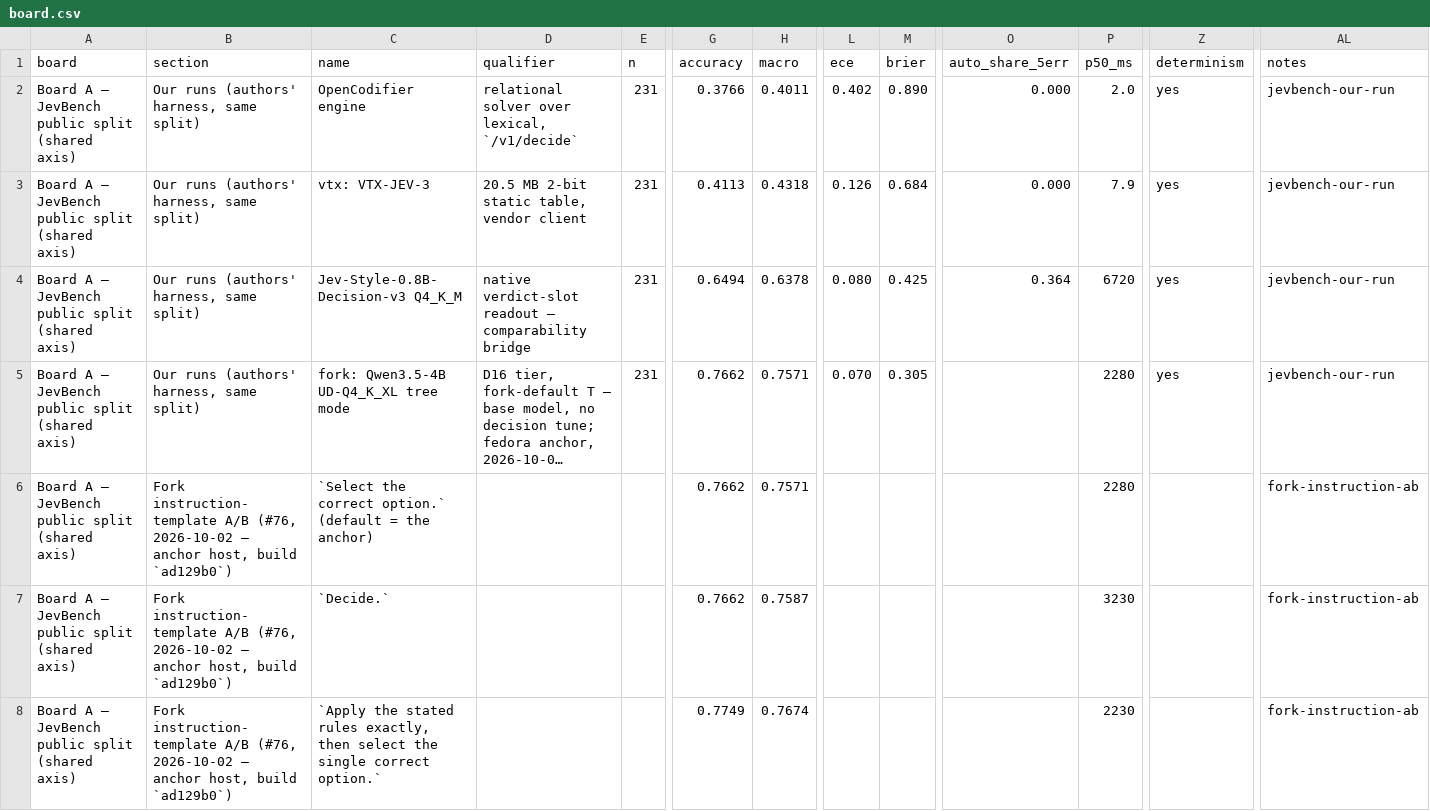
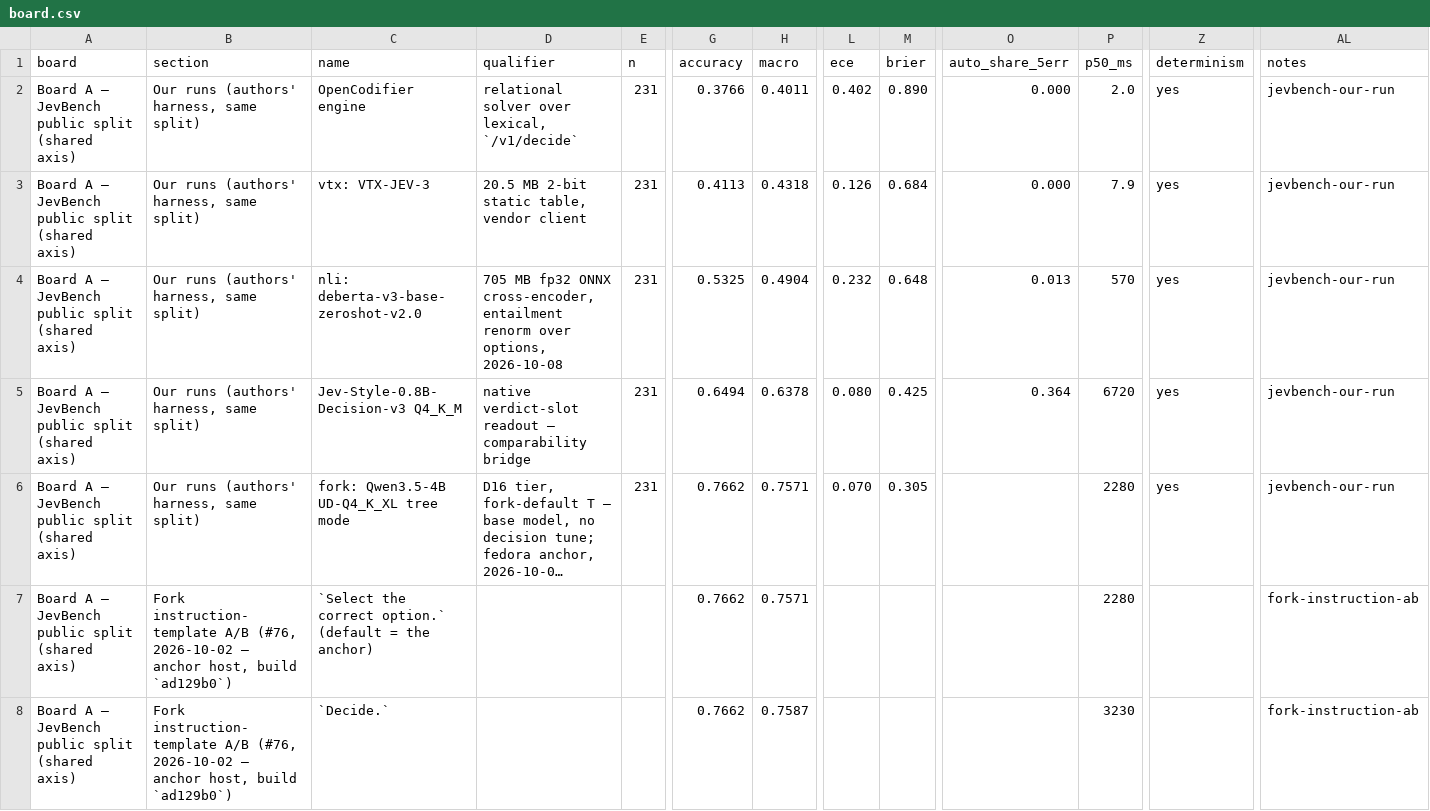
Before and after one commit to aliasfoxkde/OpenCodifier, a CSV file: benchmarks/decision-model/results/board.csv, drawn as a sheet; only a part is shown, gaps mark what is left out; the shorter side is filled out with more unchanged rows; long unchanged cells end in …; rows hold the shown columns only; the diff names each change by its address in the sheet, - before the commit and + after, or states it on an @@ line.

```diff
--- a/benchmarks/decision-model/results/board.csv
+++ b/benchmarks/decision-model/results/board.csv
+row 4: Board A — JevBench public split (shared axis) | Our runs (authors' harness, same split) | nli: deberta-v3-base-zeroshot-v2.0 | 705 MB fp32 ONNX cross-encoder, entailment renorm over options, 2026-10-08 | 231 | 0.5325 | 0.4904 | 0.232 | 0.648 | 0.013 | 570 | yes | jevbench-our-run
```
Also changed, not shown: 5 other files.
